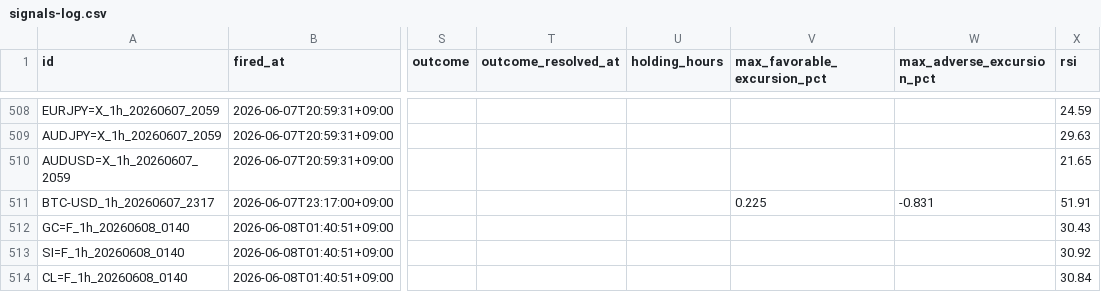
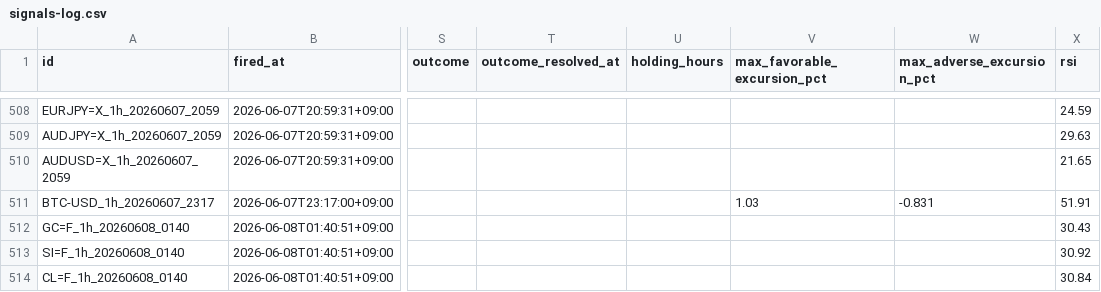
Before and after one commit to invest-ai-info/marketwatch-ai, a CSV file: signals-log.csv, drawn as a sheet; only a part is shown, gaps mark what is left out; the diff names each change by its address in the sheet, - before the commit and + after, or states it on an @@ line.

```diff
--- a/signals-log.csv
+++ b/signals-log.csv
-V511 (max_favorable_excursion_pct): 0.225
+V511 (max_favorable_excursion_pct): 1.03
```
Also changed, not shown: 2 other files.
